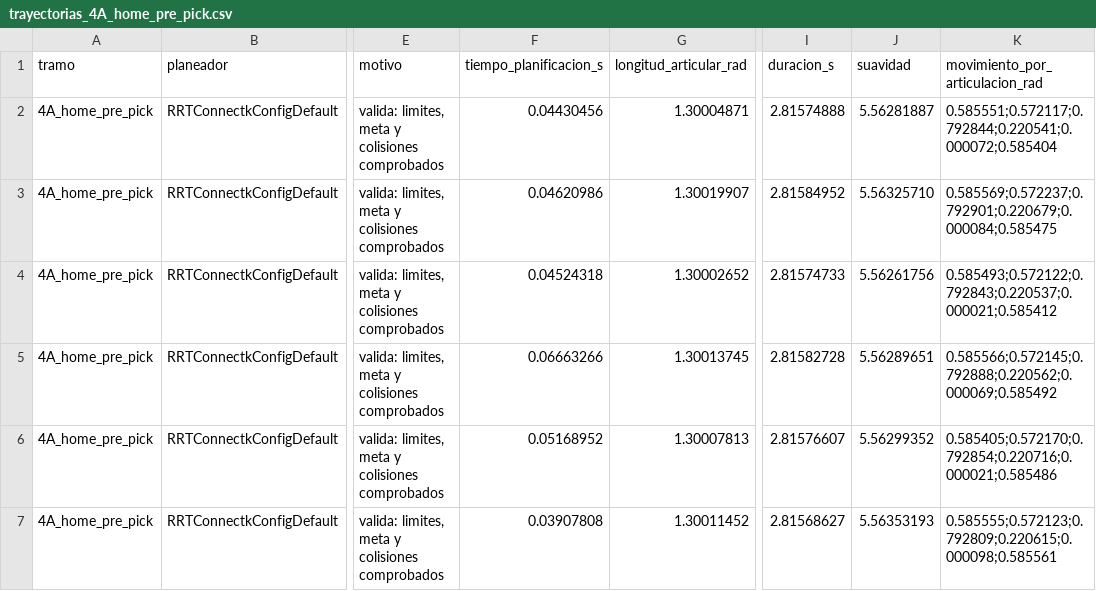
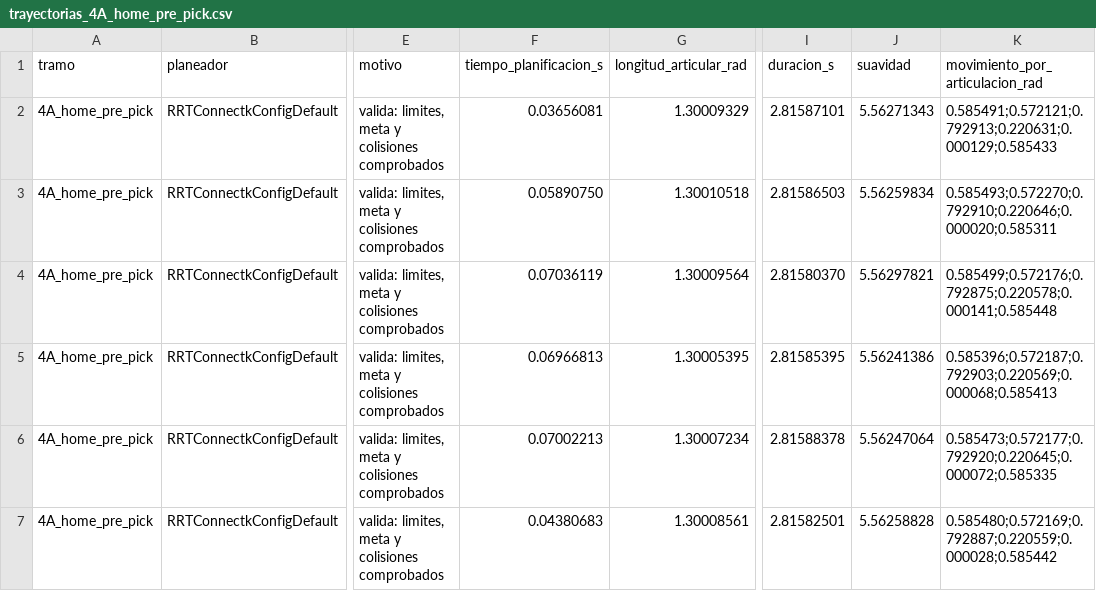
Before and after one commit to simonpatzul/Cinematica-y-Planeacion-de-Movimiento-con-ROS2, a CSV file: UR5_MoveIt/resultados/ros2/trayectorias_4A_home_pre_pick.csv, drawn as a sheet; only a part is shown, gaps mark what is left out; the diff covers the shown part only; the diff names each change by its address in the sheet, - before the commit and + after, or states it on an @@ line.

```diff
--- a/UR5_MoveIt/resultados/ros2/trayectorias_4A_home_pre_pick.csv
+++ b/UR5_MoveIt/resultados/ros2/trayectorias_4A_home_pre_pick.csv
-F2 (tiempo_planificacion_s): 0.04430456
+F2 (tiempo_planificacion_s): 0.03656081
-G2 (longitud_articular_rad): 1.30004871
+G2 (longitud_articular_rad): 1.30009329
-I2 (duracion_s): 2.81574888
+I2 (duracion_s): 2.81587101
-J2 (suavidad): 5.56281887
+J2 (suavidad): 5.56271343
-K2 (movimiento_por_articulacion_rad): 0.585551;0.572117;0.792844;0.220541;0.000072;0.585404
+K2 (movimiento_por_articulacion_rad): 0.585491;0.572121;0.792913;0.220631;0.000129;0.585433
-F3 (tiempo_planificacion_s): 0.04620986
+F3 (tiempo_planificacion_s): 0.05890750
-G3 (longitud_articular_rad): 1.30019907
+G3 (longitud_articular_rad): 1.30010518
-I3 (duracion_s): 2.81584952
+I3 (duracion_s): 2.81586503
-J3 (suavidad): 5.56325710
+J3 (suavidad): 5.56259834
-K3 (movimiento_por_articulacion_rad): 0.585569;0.572237;0.792901;0.220679;0.000084;0.585475
+K3 (movimiento_por_articulacion_rad): 0.585493;0.572270;0.792910;0.220646;0.000020;0.585311
-F4 (tiempo_planificacion_s): 0.04524318
+F4 (tiempo_planificacion_s): 0.07036119
-G4 (longitud_articular_rad): 1.30002652
+G4 (longitud_articular_rad): 1.30009564
-I4 (duracion_s): 2.81574733
+I4 (duracion_s): 2.81580370
-J4 (suavidad): 5.56261756
+J4 (suavidad): 5.56297821
-K4 (movimiento_por_articulacion_rad): 0.585493;0.572122;0.792843;0.220537;0.000021;0.585412
+K4 (movimiento_por_articulacion_rad): 0.585499;0.572176;0.792875;0.220578;0.000141;0.585448
-F5 (tiempo_planificacion_s): 0.06663266
+F5 (tiempo_planificacion_s): 0.06966813
-G5 (longitud_articular_rad): 1.30013745
+G5 (longitud_articular_rad): 1.30005395
-I5 (duracion_s): 2.81582728
+I5 (duracion_s): 2.81585395
-J5 (suavidad): 5.56289651
+J5 (suavidad): 5.56241386
-K5 (movimiento_por_articulacion_rad): 0.585566;0.572145;0.792888;0.220562;0.000069;0.585492
+K5 (movimiento_por_articulacion_rad): 0.585396;0.572187;0.792903;0.220569;0.000068;0.585413
-F6 (tiempo_planificacion_s): 0.05168952
+F6 (tiempo_planificacion_s): 0.07002213
-G6 (longitud_articular_rad): 1.30007813
+G6 (longitud_articular_rad): 1.30007234
-I6 (duracion_s): 2.81576607
+I6 (duracion_s): 2.81588378
-J6 (suavidad): 5.56299352
+J6 (suavidad): 5.56247064
-K6 (movimiento_por_articulacion_rad): 0.585405;0.572170;0.792854;0.220716;0.000021;0.585486
+K6 (movimiento_por_articulacion_rad): 0.585473;0.572177;0.792920;0.220645;0.000072;0.585335
-F7 (tiempo_planificacion_s): 0.03907808
+F7 (tiempo_planificacion_s): 0.04380683
-G7 (longitud_articular_rad): 1.30011452
+G7 (longitud_articular_rad): 1.30008561
-I7 (duracion_s): 2.81568627
+I7 (duracion_s): 2.81582501
-J7 (suavidad): 5.56353193
+J7 (suavidad): 5.56258828
-K7 (movimiento_por_articulacion_rad): 0.585555;0.572123;0.792809;0.220615;0.000098;0.585561
+K7 (movimiento_por_articulacion_rad): 0.585480;0.572169;0.792887;0.220559;0.000028;0.585442
```
Also changed, not shown: 70 edited cells elsewhere in this file, UR5_MoveIt/resultados/ros2/perfiles_4B_pre_pick_pick.csv, UR5_MoveIt/resultados/ros2/perfiles_4D_pre_place_place.csv, 4 other files.
